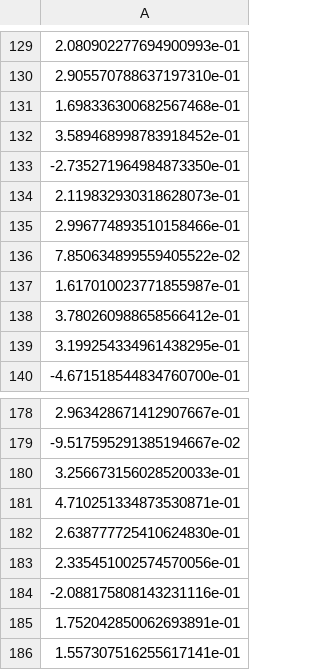
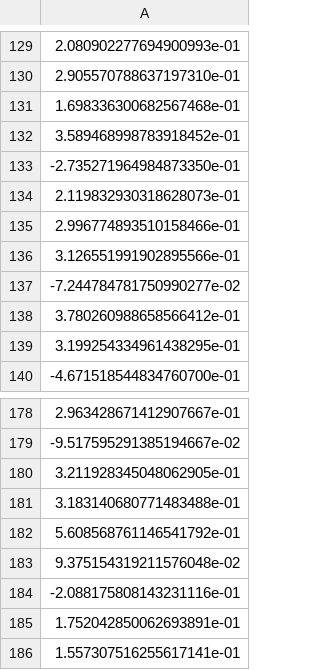
Before and after one commit to JunTan/TwitterAnalysis, a CSV file: final_stance_word.csv, drawn as a sheet; only a part is shown, gaps mark what is left out.

```diff
--- a/final_stance_word.csv
+++ b/final_stance_word.csv
@@ -135,4 +135,4 @@
 2.996774893510158466e-01
-7.850634899559405522e-02
-1.617010023771855987e-01
+3.126551991902895566e-01
+-7.244784781750990277e-02
 3.780260988658566412e-01
@@ -179,6 +179,6 @@
 -9.517595291385194667e-02
-3.256673156028520033e-01
-4.710251334873530871e-01
-2.638777725410624830e-01
-2.335451002574570056e-01
+3.211928345048062905e-01
+3.183140680771483488e-01
+5.608568761146541792e-01
+9.375154319211576048e-02
 -2.088175808143231116e-01
```
Also changed, not shown: final_stance_hashtag.csv, indiv_strength_diversity.csv, 9 other files.
